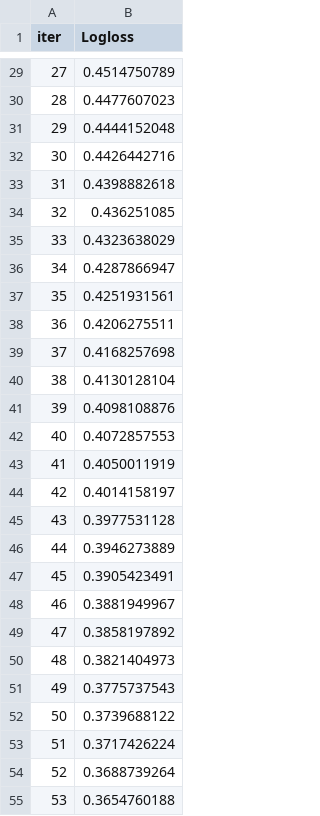
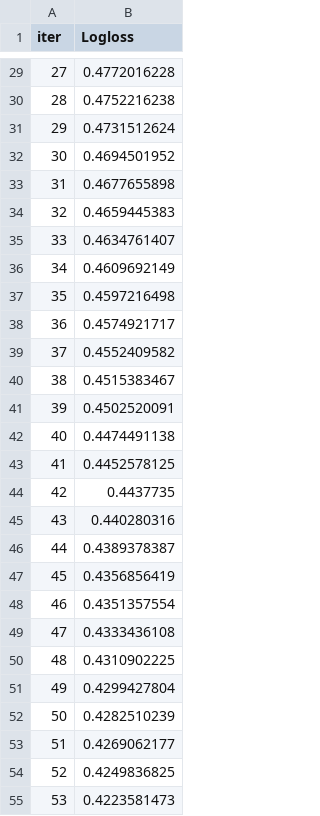
Before and after one commit to AkshitTayade/Speech-Emotion-Recognition-, a TSV file: catboost_info/learn_error.tsv, drawn as a sheet; only a part is shown, gaps mark what is left out; the diff covers the shown part only.

```diff
--- a/catboost_info/learn_error.tsv
+++ b/catboost_info/learn_error.tsv
@@ -29,27 +29,27 @@ iter	Logloss
-27	0.4514750789
-28	0.4477607023
-29	0.4444152048
-30	0.4426442716
-31	0.4398882618
-32	0.436251085
-33	0.4323638029
-34	0.4287866947
-35	0.4251931561
-36	0.4206275511
-37	0.4168257698
-38	0.4130128104
-39	0.4098108876
-40	0.4072857553
-41	0.4050011919
-42	0.4014158197
-43	0.3977531128
-44	0.3946273889
-45	0.3905423491
-46	0.3881949967
-47	0.3858197892
-48	0.3821404973
-49	0.3775737543
-50	0.3739688122
-51	0.3717426224
-52	0.3688739264
-53	0.3654760188
+27	0.4772016228
+28	0.4752216238
+29	0.4731512624
+30	0.4694501952
+31	0.4677655898
+32	0.4659445383
+33	0.4634761407
+34	0.4609692149
+35	0.4597216498
+36	0.4574921717
+37	0.4552409582
+38	0.4515383467
+39	0.4502520091
+40	0.4474491138
+41	0.4452578125
+42	0.4437735
+43	0.440280316
+44	0.4389378387
+45	0.4356856419
+46	0.4351357554
+47	0.4333436108
+48	0.4310902225
+49	0.4299427804
+50	0.4282510239
+51	0.4269062177
+52	0.4249836825
+53	0.4223581473
```
Also changed, not shown: 73 edited cells elsewhere in this file, catboost_info/time_left.tsv, 1 other file.
